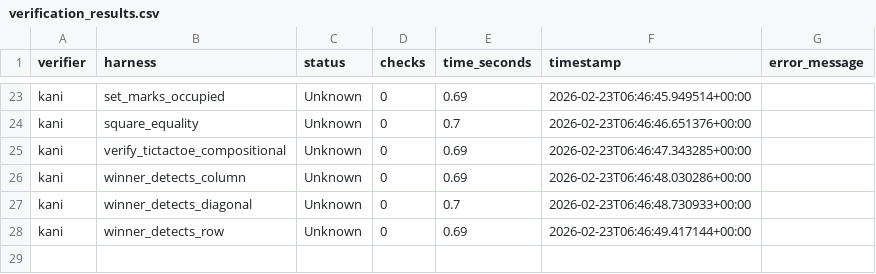
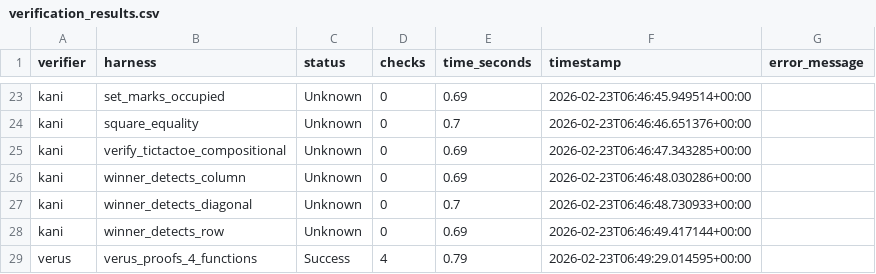
Before and after one commit to crumplecup/strictly_games, a CSV file: verification_results.csv, drawn as a sheet; only a part is shown, gaps mark what is left out.

```diff
--- a/verification_results.csv
+++ b/verification_results.csv
@@ -28 +28,2 @@ kani,winner_detects_diagonal,Unknown,0,0.7,2026-02-23T06:46:48.730933+00:00,
 kani,winner_detects_row,Unknown,0,0.69,2026-02-23T06:46:49.417144+00:00,
+verus,verus_proofs_4_functions,Success,4,0.79,2026-02-23T06:49:29.014595+00:00,
```
Also changed, not shown: 1 other file.
